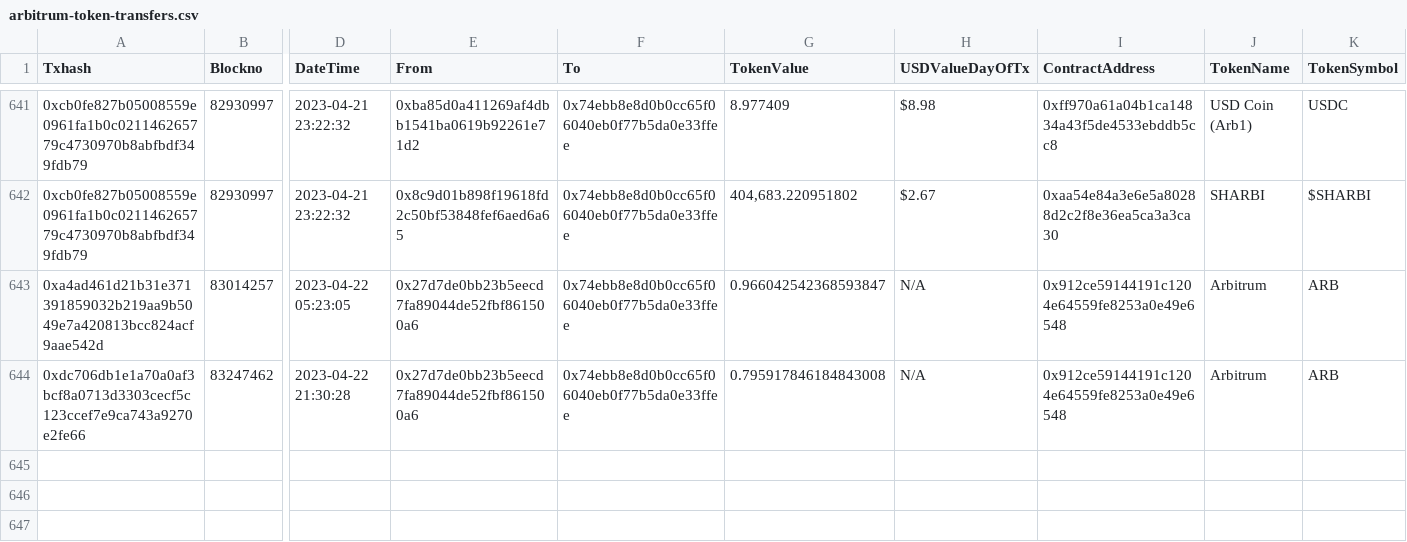
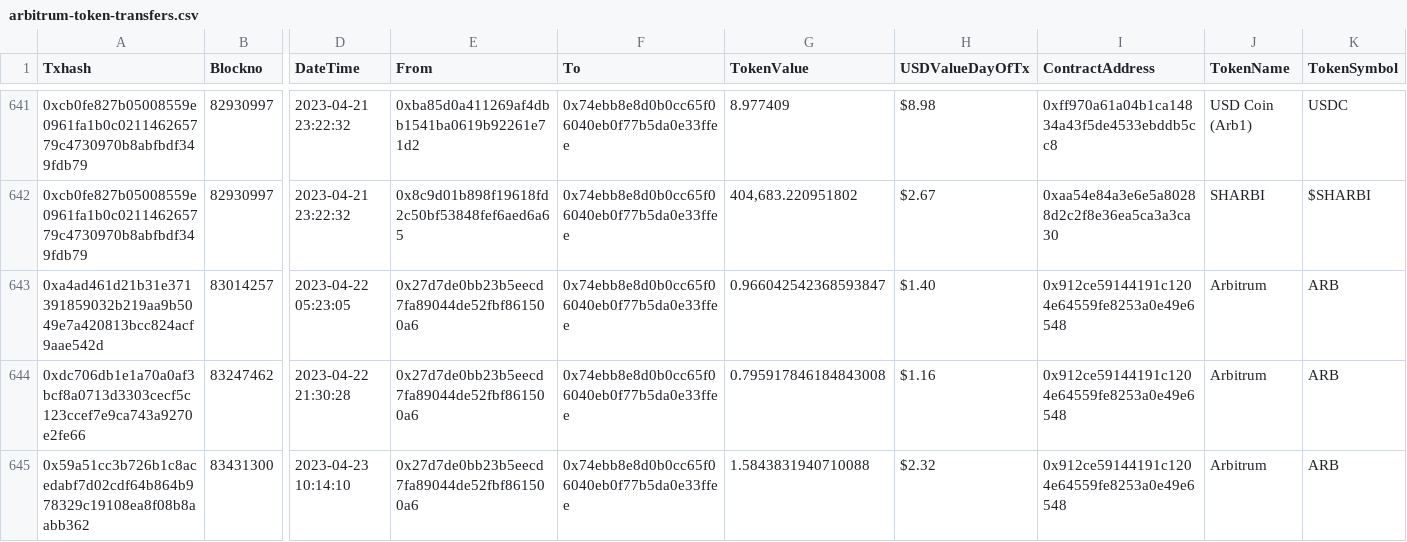
Before and after one commit to sushiswap/sushi-operations, a CSV file: analytics/rescue/data/input/arbitrum-token-transfers.csv, drawn as a sheet; only a part is shown, gaps mark what is left out; rows hold the shown columns only; the diff names each change by its address in the sheet, - before the commit and + after, or states it on an @@ line.

```diff
--- a/analytics/rescue/data/input/arbitrum-token-transfers.csv
+++ b/analytics/rescue/data/input/arbitrum-token-transfers.csv
-H643 (USDValueDayOfTx): N/A
+H643 (USDValueDayOfTx): $1.40
-H644 (USDValueDayOfTx): N/A
+H644 (USDValueDayOfTx): $1.16
+row 645: 0x59a51cc3b726b1c8acedabf7d02cdf64b864b978329c19108ea8f08b8aabb362 | 83431300 | 2023-04-23 10:14:10 | 0x27d7de0bb23b5eecd7fa89044de52fbf861500a6 | 0x74ebb8e8d0b0cc65f06040eb0f77b5da0e33ffee | 1.5843831940710088 | $2.32 | 0x912ce59144191c1204e64559fe8253a0e49e6548 | Arbitrum | ARB
```
Also changed, not shown: analytics/rescue/data/input/polygon-token-transfers.csv, 2 other files.
